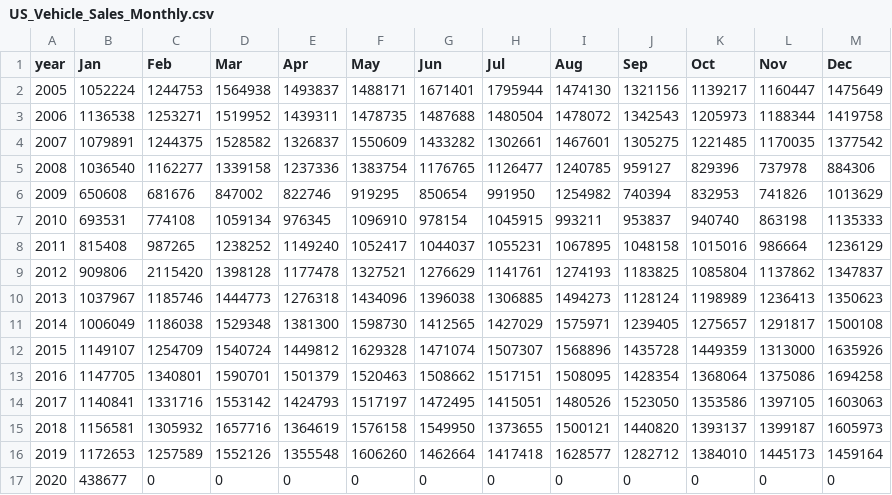
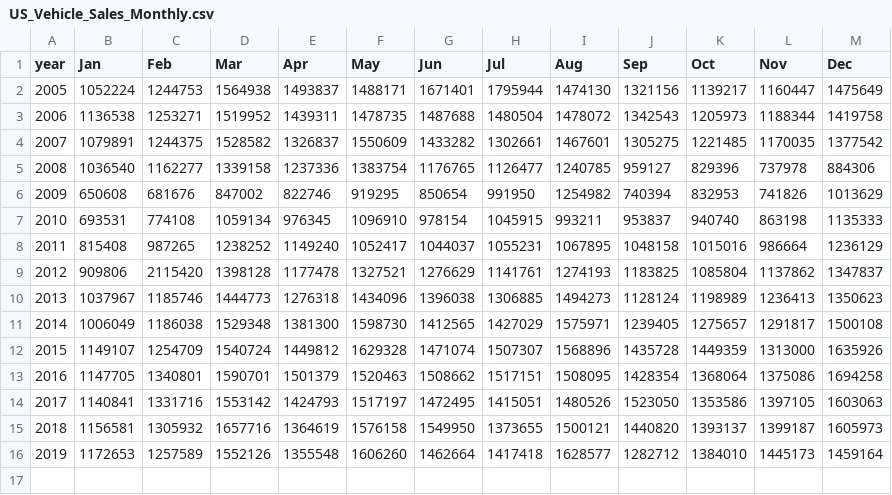
Before and after one commit to info201b-wi20/final-project-zc-kj-db, a CSV file: data/US_Vehicle_Sales_Monthly.csv, drawn as a sheet.

```diff
--- a/data/US_Vehicle_Sales_Monthly.csv
+++ b/data/US_Vehicle_Sales_Monthly.csv
@@ -16,2 +16 @@
 2019,1172653,1257589,1552126,1355548,1606260,1462664,1417418,1628577,1282712,1384010,1445173,1459164
-2020,438677,0,0,0,0,0,0,0,0,0,0,0
```
Also changed, not shown: data/U.S._Midgrade_Gasoline_Prices_Monthly.csv, data/U.S._Premium_Gasoline_Prices_Monthly.csv, 5 other files.
